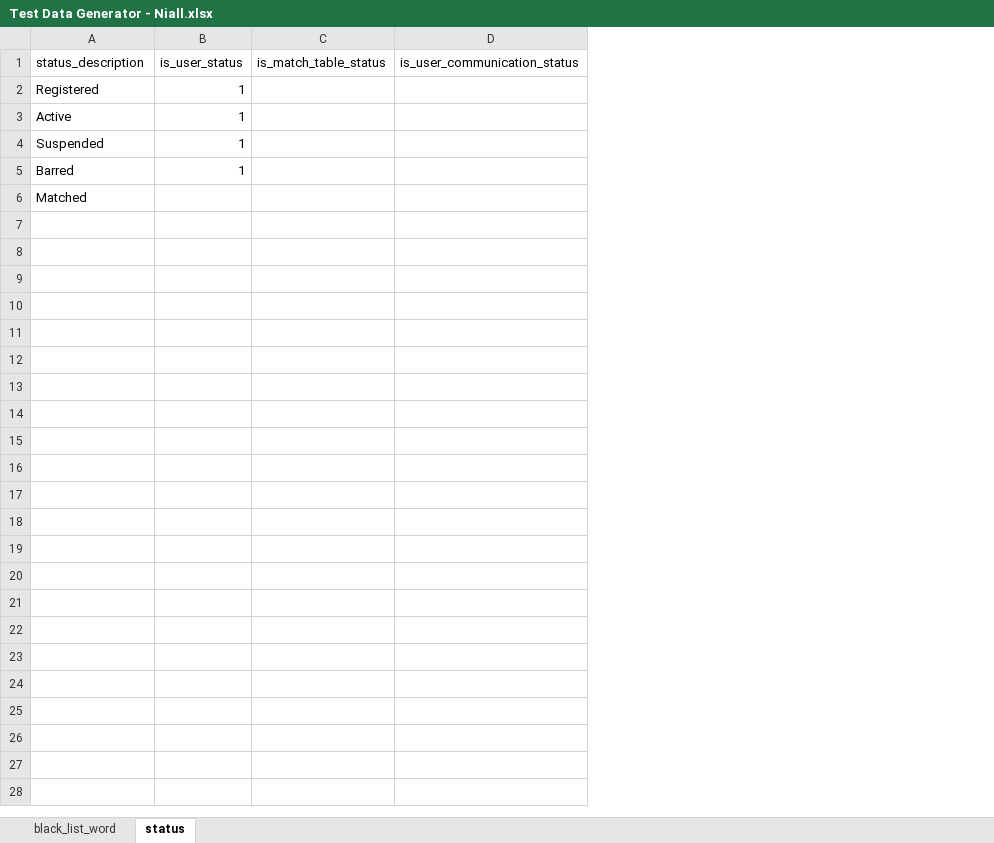
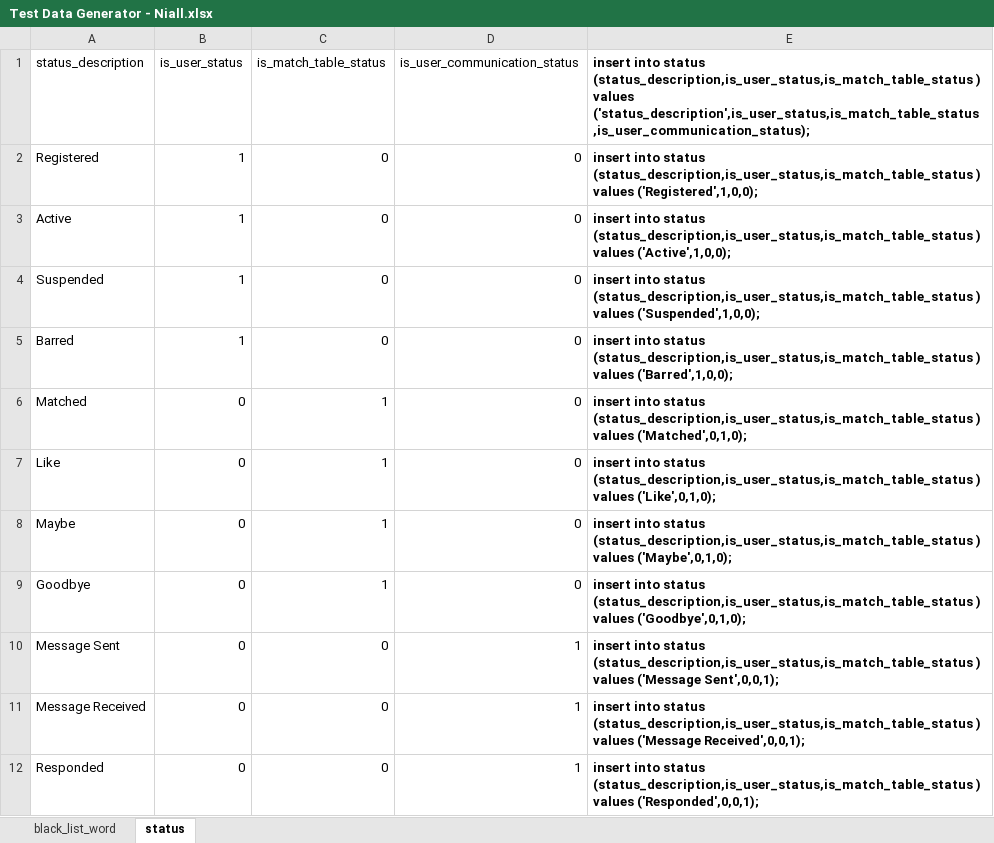
Before and after one commit to AdrianosullivanUL/WebProject, an Excel workbook: Database Implementation/Test Data Generator - Niall.xlsx, sheet status, drawn as a sheet; values as stored, in another font and other column widths than the file's, no borders; the diff names each change by its address in the sheet, - before the commit and + after, or states it on an @@ line.

Commit message:
changes to all schema files and excel files

```diff
--- a/Database Implementation/Test Data Generator - Niall.xlsx (sheet status)
+++ b/Database Implementation/Test Data Generator - Niall.xlsx (sheet status)
+column E, rows 1-6: insert into status (status_description,is_user_status,is_match_table_status ) values ('status_description',is_user_status,is_match_table_status ,is_user_communication_status); | insert into status (status_description,is_user_status,is_match_table_status ) values ('Registered',1,0,0); | insert into status (status_description,is_user_status,is_match_table_status ) values ('Active',1,0,0); | insert into status (status_description,is_user_status,is_match_table_status ) values ('Suspended',1,0,0); | insert into status (status_description,is_user_status,is_match_table_status ) values ('Barred',1,0,0); | insert into status (status_description,is_user_status,is_match_table_status ) values ('Matched',0,1,0);
-C2:C5 (is_match_table_status): (empty)
+C2:C5 (is_match_table_status): 0
-D2:D6 (is_user_communication_status): (empty)
+D2:D6 (is_user_communication_status): 0
-B6 (is_user_status): (empty)
+B6 (is_user_status): 0
-C6 (is_match_table_status): (empty)
+C6 (is_match_table_status): 1
+row 7: Like | 0 | 1 | 0 | insert into status (status_description,is_user_status,is_match_table_status ) values ('Like',0,1,0);
+row 8: Maybe | 0 | 1 | 0 | insert into status (status_description,is_user_status,is_match_table_status ) values ('Maybe',0,1,0);
+row 9: Goodbye | 0 | 1 | 0 | insert into status (status_description,is_user_status,is_match_table_status ) values ('Goodbye',0,1,0);
+row 10: Message Sent | 0 | 0 | 1 | insert into status (status_description,is_user_status,is_match_table_status ) values ('Message Sent',0,0,1);
+row 11: Message Received | 0 | 0 | 1 | insert into status (status_description,is_user_status,is_match_table_status ) values ('Message Received',0,0,1);
+row 12: Responded | 0 | 0 | 1 | insert into status (status_description,is_user_status,is_match_table_status ) values ('Responded',0,0,1);
```
Also changed, not shown: charts or pictures, Database Implementation/Test Data Generator - Adrian.xlsx, Database Implementation/Test Data Generator - Deirdre.xlsx, 7 other files.
